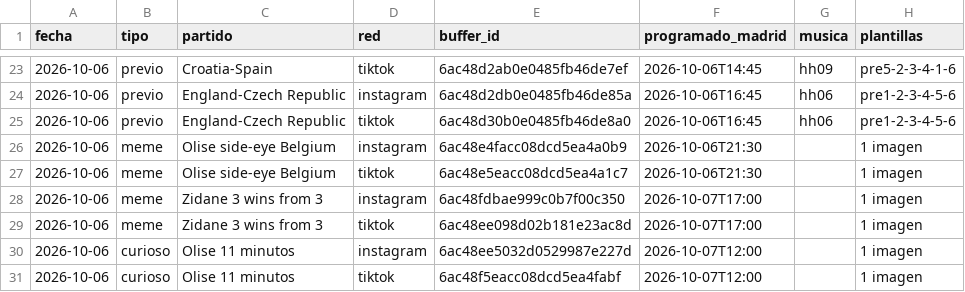
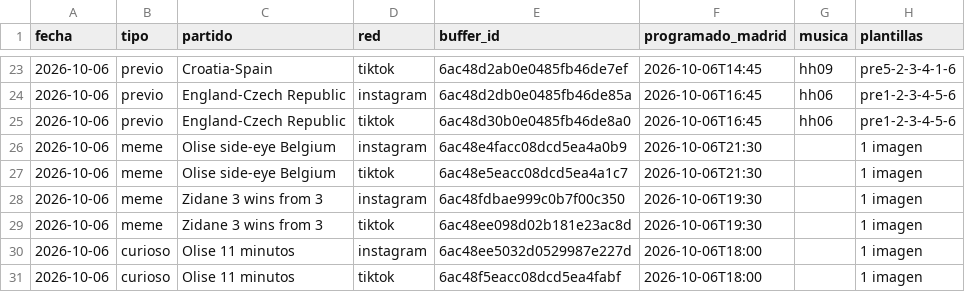
Before and after one commit to oundialae-debug/Live, a CSV file: redes/publicaciones.csv, drawn as a sheet; only a part is shown, gaps mark what is left out; the diff names each change by its address in the sheet, - before the commit and + after, or states it on an @@ line.

```diff
--- a/redes/publicaciones.csv
+++ b/redes/publicaciones.csv
-F28:F29 (programado_madrid): 2026-10-07T17:00
+F28:F29 (programado_madrid): 2026-10-06T19:30
-F30:F31 (programado_madrid): 2026-10-07T12:00
+F30:F31 (programado_madrid): 2026-10-06T18:00
```
Also changed, not shown: 1 other file.
